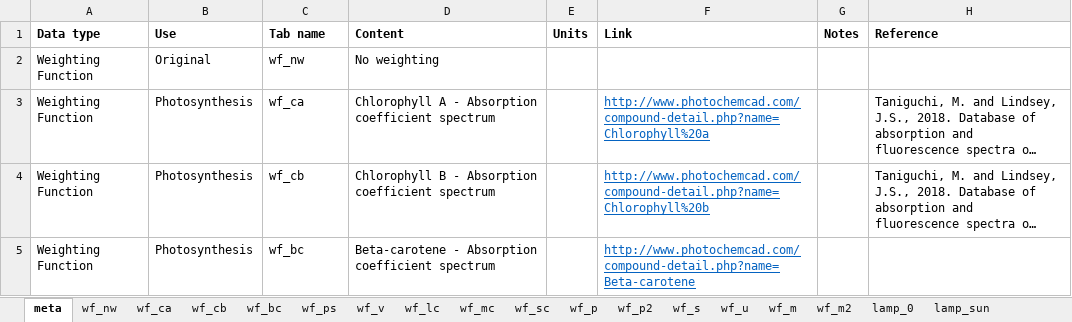
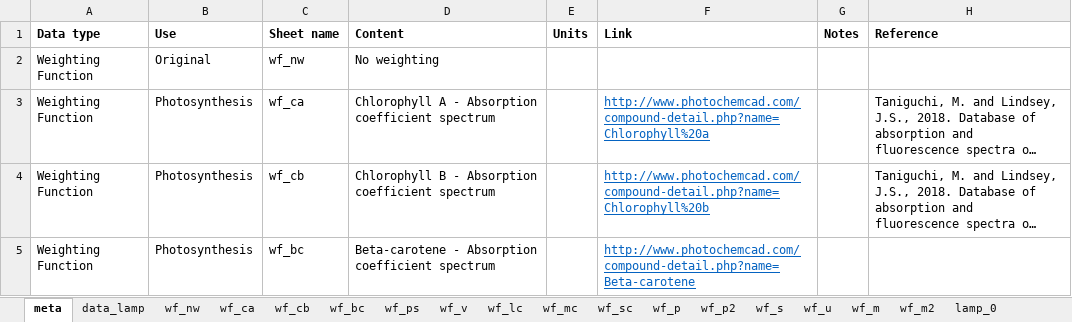
Before and after one commit to MatthewHeun/LightingPaper2020, an Excel workbook: Data/master_lighting_data.xlsx, sheet meta, drawn as a sheet; only a part is shown; long unchanged cells end in …; values as stored, in another font and other column widths than the file's, no borders; the diff names each change by its address in the sheet, - before the commit and + after, or states it on an @@ line.

Commit message:
Added a sheet with Luminous efficacy and Wattage data for each lamp (if available).

```diff
--- a/Data/master_lighting_data.xlsx (sheet meta)
+++ b/Data/master_lighting_data.xlsx (sheet meta)
+sheet tab: data_lamp
-C1: Tab name
+C1: Sheet name
```
